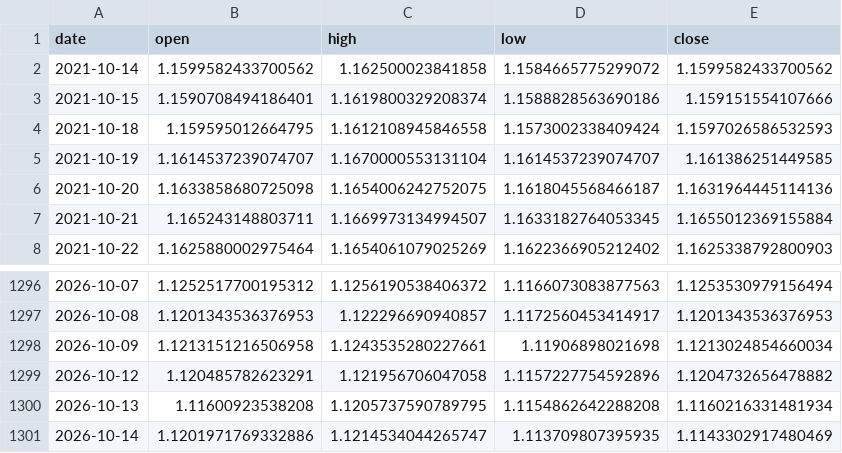
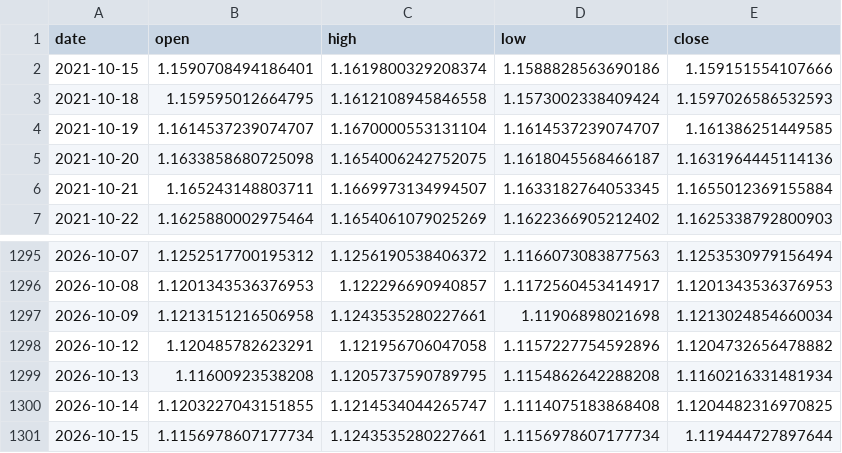
Before and after one commit to yuyu-toto/fx-trend-analysis, a CSV file: data/eurusd.csv, drawn as a sheet; only a part is shown, gaps mark what is left out.

```diff
--- a/data/eurusd.csv
+++ b/data/eurusd.csv
@@ -1,3 +1,2 @@
 date,open,high,low,close
-2021-10-14,1.1599582433700562,1.162500023841858,1.1584665775299072,1.1599582433700562
 2021-10-15,1.1590708494186401,1.1619800329208374,1.1588828563690186,1.159151554107666
@@ -1300,2 +1299,3 @@ date,open,high,low,close
 2026-10-13,1.11600923538208,1.1205737590789795,1.1154862642288208,1.1160216331481934
-2026-10-14,1.1201971769332886,1.1214534044265747,1.113709807395935,1.1143302917480469
+2026-10-14,1.1203227043151855,1.1214534044265747,1.1114075183868408,1.1204482316970825
+2026-10-15,1.1156978607177734,1.1243535280227661,1.1156978607177734,1.119444727897644
```
Also changed, not shown: data/eurjpy.csv, data/usdjpy.csv, 6 other files.
